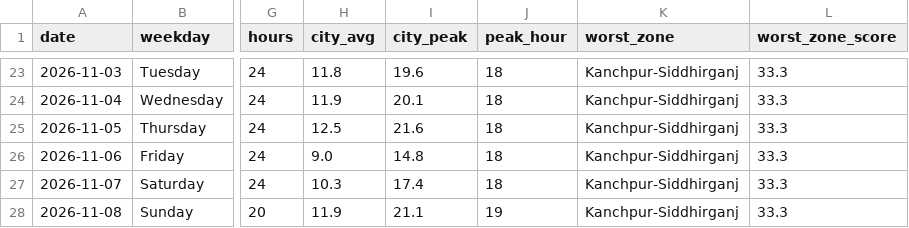
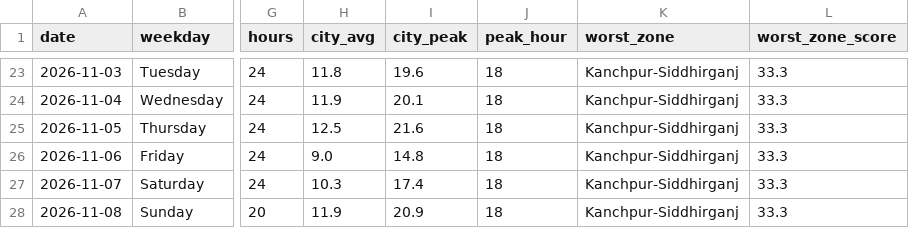
Before and after one commit to wiki-ruhan/Dhaka-Jam-70, a CSV file: data/daily_summary.csv, drawn as a sheet; only a part is shown, gaps mark what is left out; the diff names each change by its address in the sheet, - before the commit and + after, or states it on an @@ line.

```diff
--- a/data/daily_summary.csv
+++ b/data/daily_summary.csv
-I28 (city_peak): 21.1
+I28 (city_peak): 20.9
-J28 (peak_hour): 19
+J28 (peak_hour): 18
```
Also changed, not shown: data/conditions.csv, data/daily/ranking/2026-11-08_ranking.csv, 14 other files.
